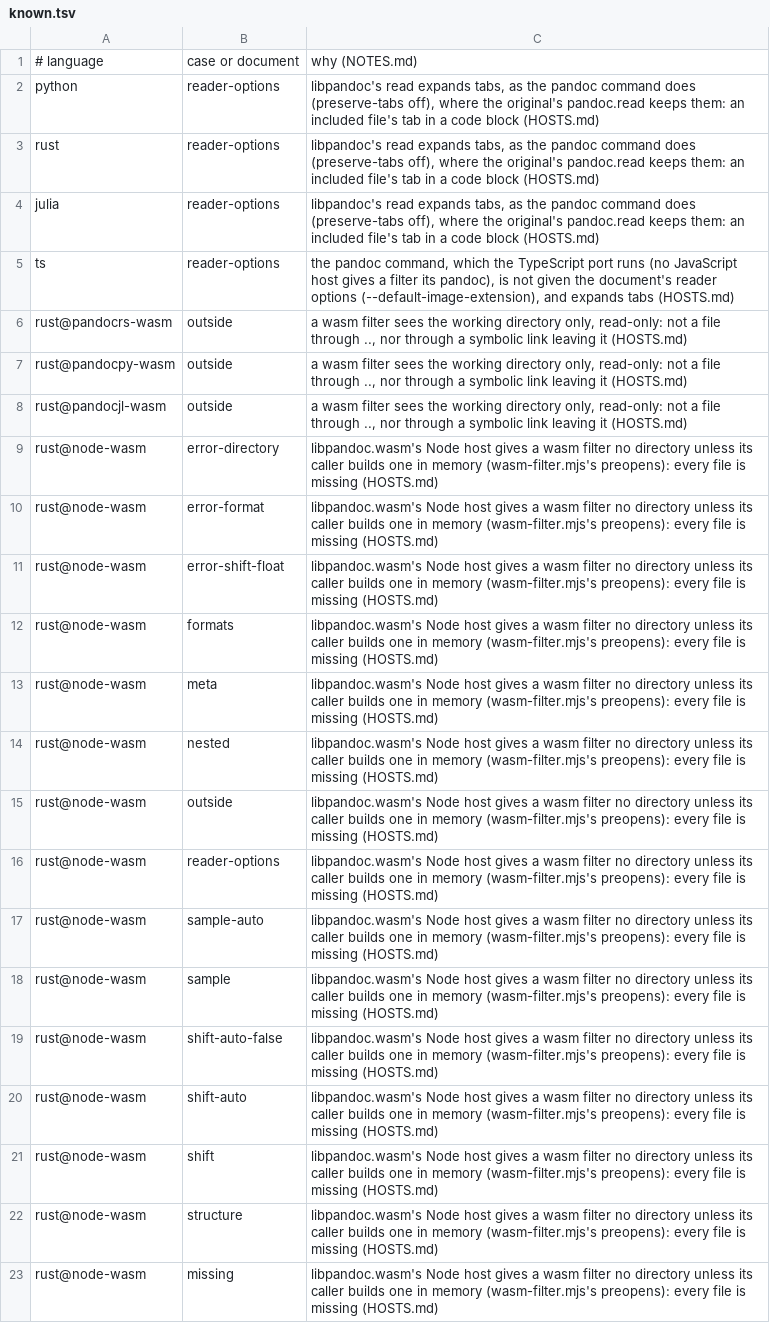
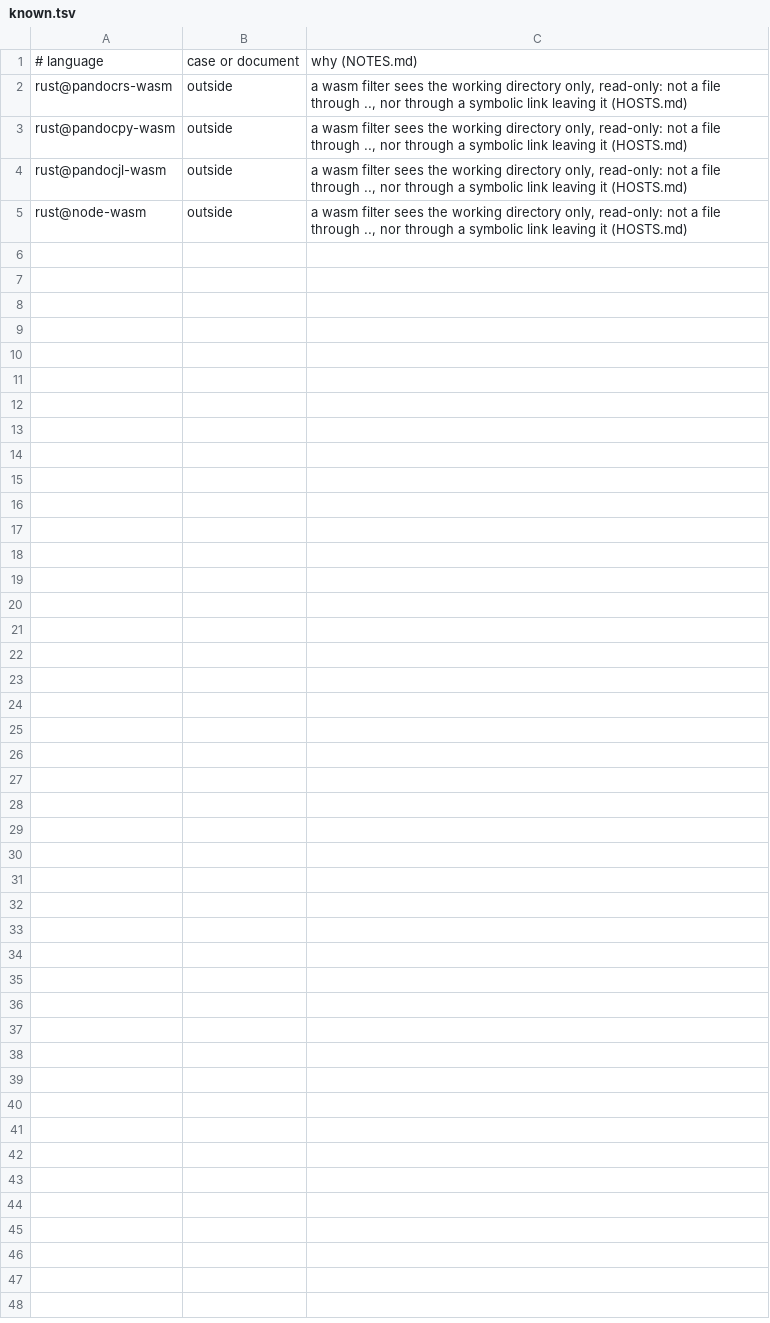
Before and after one commit to ickc/panir-filters, a TSV file: include-files/known.tsv, drawn as a sheet.

Commit message:
known.tsv: the rows that no longer differ dropped (H4's tabs in every host, H7's includes in Node, H2's notes and reader options in the TypeScript port; amsthm's TypeScript rows without a reader standalone only); HOSTS.md: each gap's state since libpandoc 1.13 and panir 0.2, the runs' counts; RESULTS.md: the same

```diff
--- a/include-files/known.tsv
+++ b/include-files/known.tsv
@@ -1,6 +1,2 @@
 # language	case or document	why (NOTES.md)
-python	reader-options	libpandoc's read expands tabs, as the pandoc command does (preserve-tabs off), where the original's pandoc.read keeps them: an included file's tab in a code block (HOSTS.md)
-rust	reader-options	libpandoc's read expands tabs, as the pandoc command does (preserve-tabs off), where the original's pandoc.read keeps them: an included file's tab in a code block (HOSTS.md)
-julia	reader-options	libpandoc's read expands tabs, as the pandoc command does (preserve-tabs off), where the original's pandoc.read keeps them: an included file's tab in a code block (HOSTS.md)
-ts	reader-options	the pandoc command, which the TypeScript port runs (no JavaScript host gives a filter its pandoc), is not given the document's reader options (--default-image-extension), and expands tabs (HOSTS.md)
 rust@pandocrs-wasm	outside	a wasm filter sees the working directory only, read-only: not a file through .., nor through a symbolic link leaving it (HOSTS.md)
@@ -8,16 +4,2 @@ rust@pandocpy-wasm	outside	a wasm filter sees the working directory only, read-o
 rust@pandocjl-wasm	outside	a wasm filter sees the working directory only, read-only: not a file through .., nor through a symbolic link leaving it (HOSTS.md)
-rust@node-wasm	error-directory	libpandoc.wasm's Node host gives a wasm filter no directory unless its caller builds one in memory (wasm-filter.mjs's preopens): every file is missing (HOSTS.md)
-rust@node-wasm	error-format	libpandoc.wasm's Node host gives a wasm filter no directory unless its caller builds one in memory (wasm-filter.mjs's preopens): every file is missing (HOSTS.md)
-rust@node-wasm	error-shift-float	libpandoc.wasm's Node host gives a wasm filter no directory unless its caller builds one in memory (wasm-filter.mjs's preopens): every file is missing (HOSTS.md)
-rust@node-wasm	formats	libpandoc.wasm's Node host gives a wasm filter no directory unless its caller builds one in memory (wasm-filter.mjs's preopens): every file is missing (HOSTS.md)
-rust@node-wasm	meta	libpandoc.wasm's Node host gives a wasm filter no directory unless its caller builds one in memory (wasm-filter.mjs's preopens): every file is missing (HOSTS.md)
-rust@node-wasm	nested	libpandoc.wasm's Node host gives a wasm filter no directory unless its caller builds one in memory (wasm-filter.mjs's preopens): every file is missing (HOSTS.md)
-rust@node-wasm	outside	libpandoc.wasm's Node host gives a wasm filter no directory unless its caller builds one in memory (wasm-filter.mjs's preopens): every file is missing (HOSTS.md)
-rust@node-wasm	reader-options	libpandoc.wasm's Node host gives a wasm filter no directory unless its caller builds one in memory (wasm-filter.mjs's preopens): every file is missing (HOSTS.md)
-rust@node-wasm	sample-auto	libpandoc.wasm's Node host gives a wasm filter no directory unless its caller builds one in memory (wasm-filter.mjs's preopens): every file is missing (HOSTS.md)
-rust@node-wasm	sample	libpandoc.wasm's Node host gives a wasm filter no directory unless its caller builds one in memory (wasm-filter.mjs's preopens): every file is missing (HOSTS.md)
-rust@node-wasm	shift-auto-false	libpandoc.wasm's Node host gives a wasm filter no directory unless its caller builds one in memory (wasm-filter.mjs's preopens): every file is missing (HOSTS.md)
-rust@node-wasm	shift-auto	libpandoc.wasm's Node host gives a wasm filter no directory unless its caller builds one in memory (wasm-filter.mjs's preopens): every file is missing (HOSTS.md)
-rust@node-wasm	shift	libpandoc.wasm's Node host gives a wasm filter no directory unless its caller builds one in memory (wasm-filter.mjs's preopens): every file is missing (HOSTS.md)
-rust@node-wasm	structure	libpandoc.wasm's Node host gives a wasm filter no directory unless its caller builds one in memory (wasm-filter.mjs's preopens): every file is missing (HOSTS.md)
-rust@node-wasm	missing	libpandoc.wasm's Node host gives a wasm filter no directory unless its caller builds one in memory (wasm-filter.mjs's preopens): every file is missing (HOSTS.md)
+rust@node-wasm	outside	a wasm filter sees the working directory only, read-only: not a file through .., nor through a symbolic link leaving it (HOSTS.md)
```
Also changed, not shown: amsthm/known.tsv, include-code-files/known.tsv, 2 other files.
